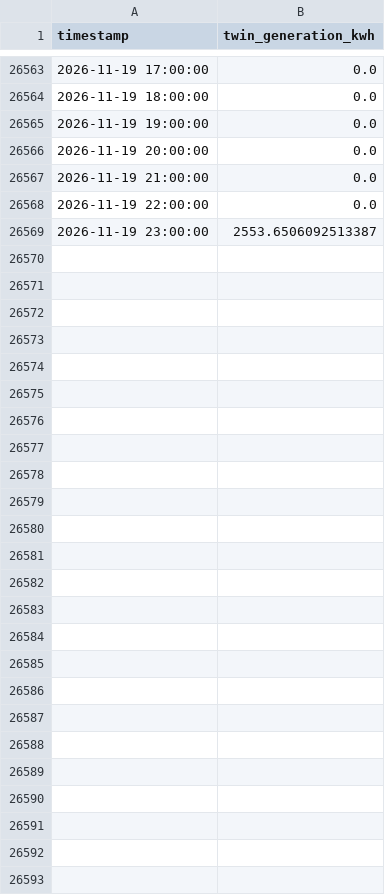
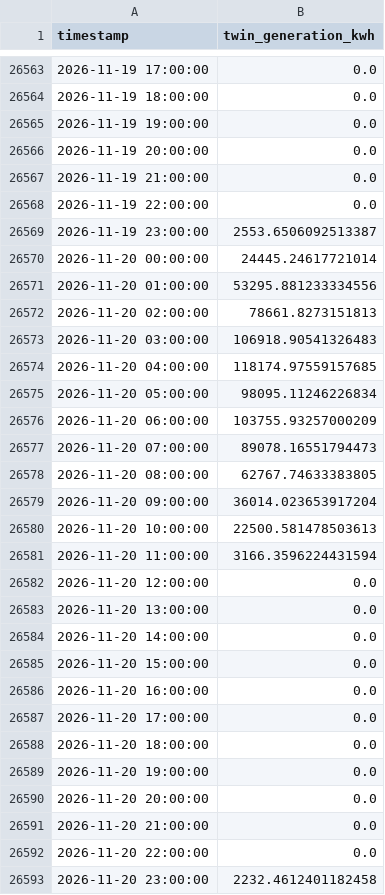
Before and after one commit to tikhala/proof-of-green-data, a CSV file: twin_raw.csv, drawn as a sheet; only a part is shown, gaps mark what is left out.

```diff
--- a/twin_raw.csv
+++ b/twin_raw.csv
@@ -26569 +26569,25 @@ timestamp,twin_generation_kwh
 2026-11-19 23:00:00,2553.6506092513387
+2026-11-20 00:00:00,24445.24617721014
+2026-11-20 01:00:00,53295.881233334556
+2026-11-20 02:00:00,78661.8273151813
+2026-11-20 03:00:00,106918.90541326483
+2026-11-20 04:00:00,118174.97559157685
+2026-11-20 05:00:00,98095.11246226834
+2026-11-20 06:00:00,103755.93257000209
+2026-11-20 07:00:00,89078.16551794473
+2026-11-20 08:00:00,62767.74633383805
+2026-11-20 09:00:00,36014.023653917204
+2026-11-20 10:00:00,22500.581478503613
+2026-11-20 11:00:00,3166.3596224431594
+2026-11-20 12:00:00,0.0
+2026-11-20 13:00:00,0.0
+2026-11-20 14:00:00,0.0
+2026-11-20 15:00:00,0.0
+2026-11-20 16:00:00,0.0
+2026-11-20 17:00:00,0.0
+2026-11-20 18:00:00,0.0
+2026-11-20 19:00:00,0.0
+2026-11-20 20:00:00,0.0
+2026-11-20 21:00:00,0.0
+2026-11-20 22:00:00,0.0
+2026-11-20 23:00:00,2232.4612401182458
```
